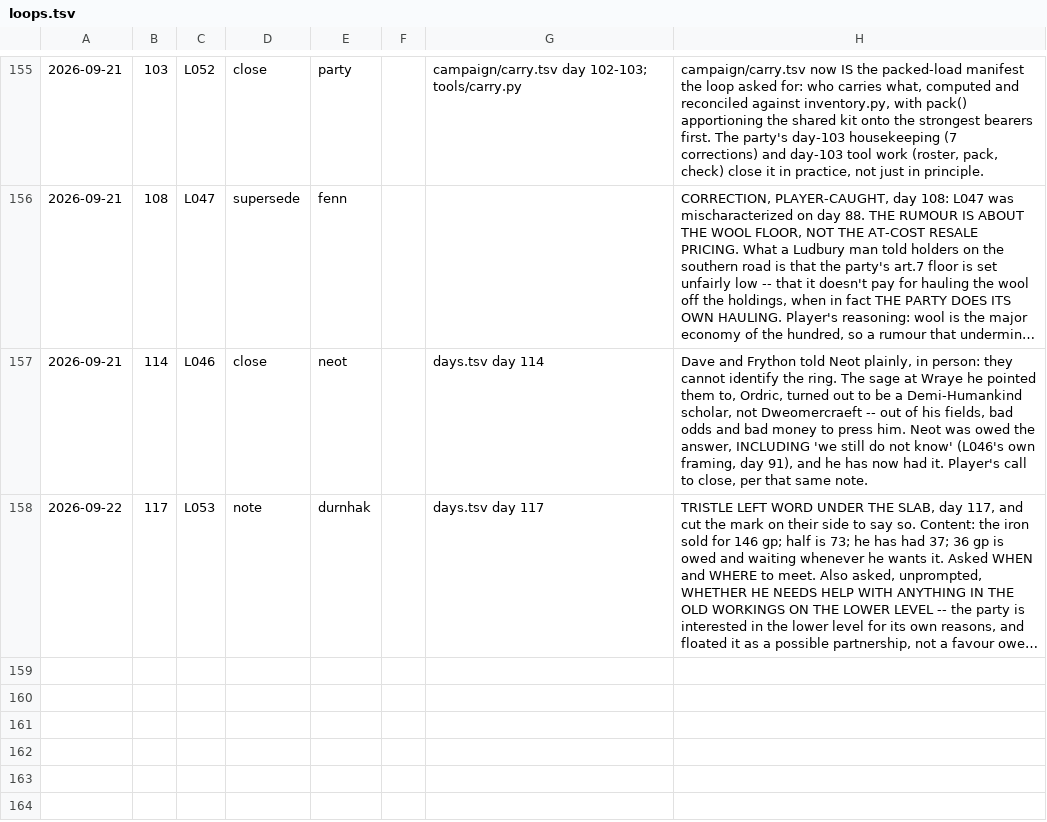
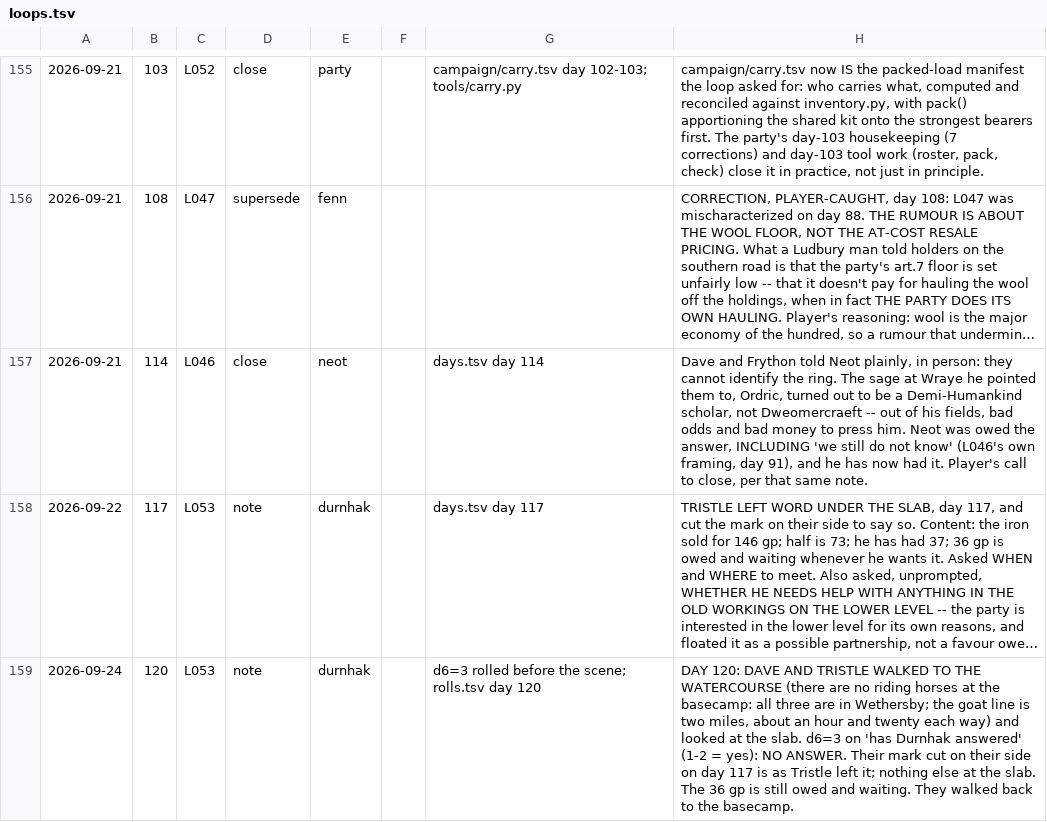
Before and after one commit to dllahr/claude_playing_advanced_dungeons_and_dragons_1st_edition, a TSV file: campaign/loops.tsv, drawn as a sheet; only a part is shown, gaps mark what is left out; long unchanged cells end in …; the diff names each change by its address in the sheet, - before the commit and + after, or states it on an @@ line.

```diff
--- a/campaign/loops.tsv
+++ b/campaign/loops.tsv
+row 159: 2026-09-24 | 120 | L053 | note | durnhak |  | d6=3 rolled before the scene; rolls.tsv day 120 | DAY 120: DAVE AND TRISTLE WALKED TO THE WATERCOURSE (there are no riding horses at the basecamp: all three are in Wethersby; the goat line is two miles, about an hour and twenty each way) and looked at the slab. d6=3 on 'has Durnhak answered' (1-2 = yes): NO ANSWER. Their mark cut on their side on day 117 is as Tristle left it; nothing else at the slab. The 36 gp is still owed and waiting. They walked back to the basecamp.
```
Also changed, not shown: campaign/rolls.tsv.
